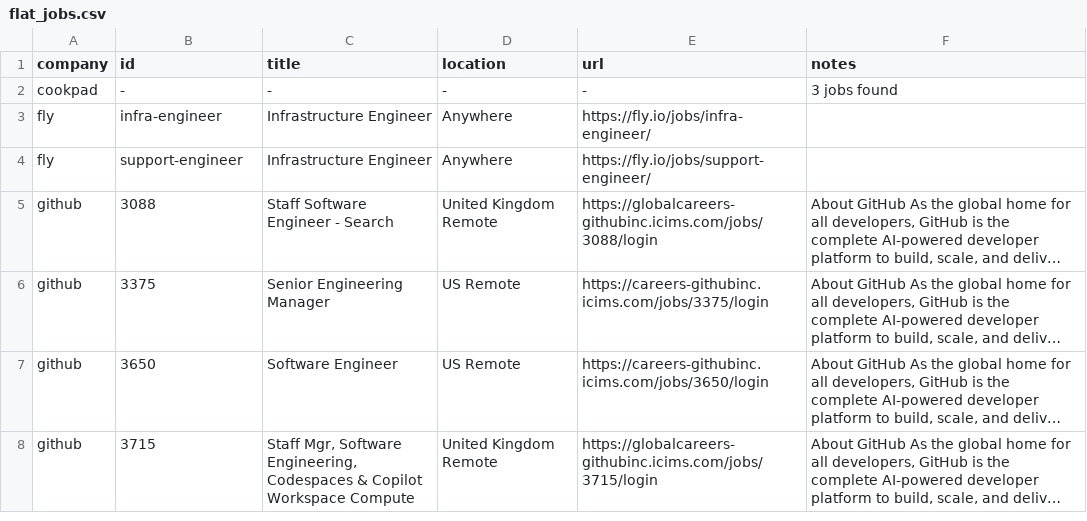
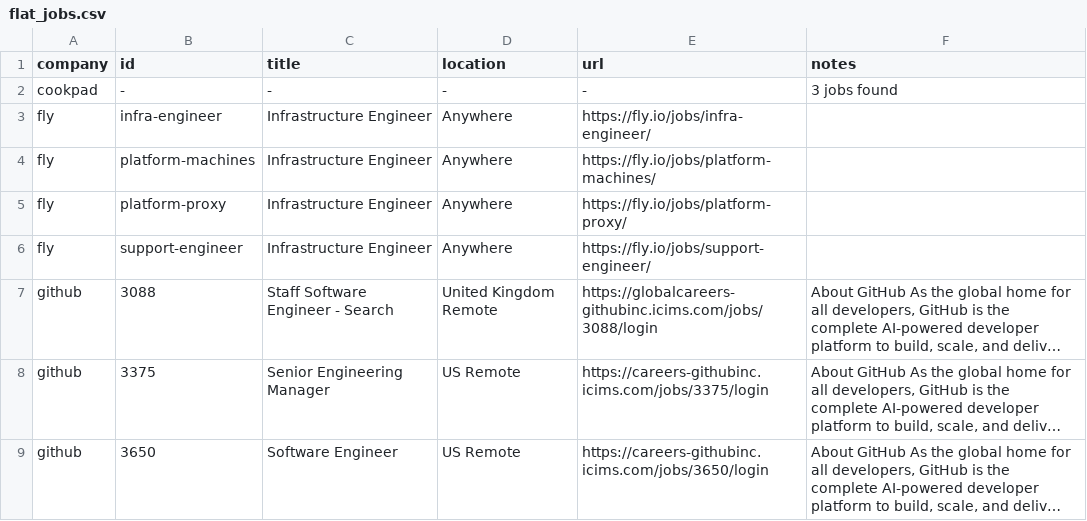
Before and after one commit to mrwinton/flat_jobs, a CSV file: data/gold/flat_jobs.csv, drawn as a sheet; only a part is shown; the shorter side is filled out with more unchanged rows; long unchanged cells end in ….

```diff
--- a/data/gold/flat_jobs.csv
+++ b/data/gold/flat_jobs.csv
@@ -3,2 +3,4 @@ cookpad,-,-,-,-,3 jobs found
 fly,infra-engineer,Infrastructure Engineer,Anywhere,https://fly.io/jobs/infra-engineer/,""
+fly,platform-machines,Infrastructure Engineer,Anywhere,https://fly.io/jobs/platform-machines/,""
+fly,platform-proxy,Infrastructure Engineer,Anywhere,https://fly.io/jobs/platform-proxy/,""
 fly,support-engineer,Infrastructure Engineer,Anywhere,https://fly.io/jobs/support-engineer/,""
```
Also changed, not shown: data/silver/fly.csv, 3 other files.
